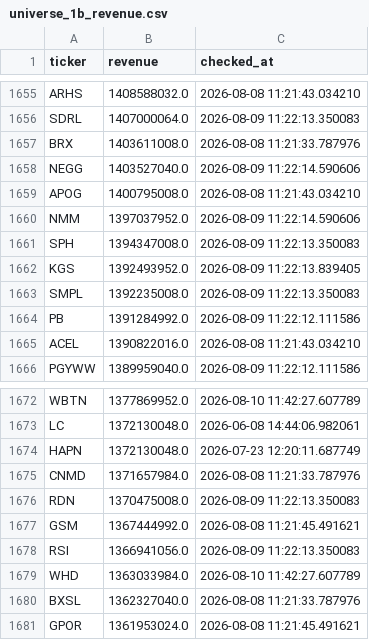
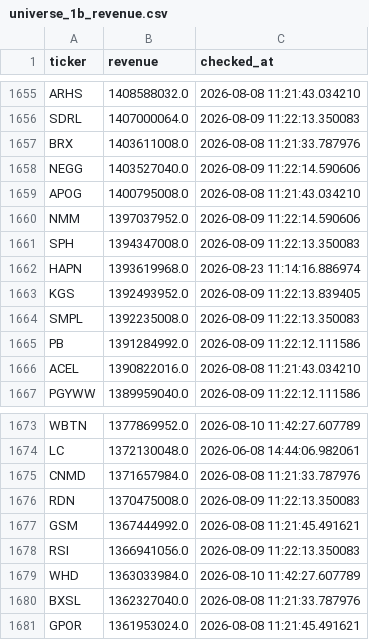
Before and after one commit to Amit33-design/Amit33-network-design, a CSV file: screener/universe_1b_revenue.csv, drawn as a sheet; only a part is shown, gaps mark what is left out.

```diff
--- a/screener/universe_1b_revenue.csv
+++ b/screener/universe_1b_revenue.csv
@@ -1661,2 +1661,3 @@ NMM,1397037952.0,2026-08-09 11:22:14.590606
 SPH,1394347008.0,2026-08-09 11:22:13.350083
+HAPN,1393619968.0,2026-08-23 11:14:16.886974
 KGS,1392493952.0,2026-08-09 11:22:13.839405
@@ -1673,3 +1674,2 @@ WBTN,1377869952.0,2026-08-10 11:42:27.607789
 LC,1372130048.0,2026-06-08 14:44:06.982061
-HAPN,1372130048.0,2026-07-23 12:20:11.687749
 CNMD,1371657984.0,2026-08-08 11:21:33.787976
```
Also changed, not shown: screener/universe_scan_state.csv.
